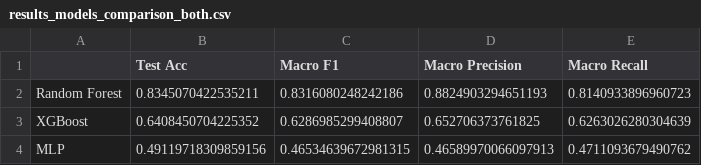
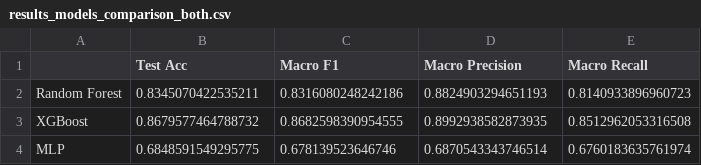
Before and after one commit to DavideLigari01/advanced-biomedical-project, a CSV file: models/results/results_models_comparison_both.csv, drawn as a sheet.

```diff
--- a/models/results/results_models_comparison_both.csv
+++ b/models/results/results_models_comparison_both.csv
@@ -2,3 +2,3 @@
 Random Forest,0.8345070422535211,0.8316080248242186,0.8824903294651193,0.8140933896960723
-XGBoost,0.6408450704225352,0.6286985299408807,0.652706373761825,0.6263026280304639
-MLP,0.49119718309859156,0.46534639672981315,0.46589970066097913,0.4711093679490762
+XGBoost,0.8679577464788732,0.8682598390954555,0.8992938582873935,0.8512962053316508
+MLP,0.6848591549295775,0.678139523646746,0.6870543343746514,0.6760183635761974
```
Also changed, not shown: models/results/results_balancing_comparison_test.csv, 6 other files.
